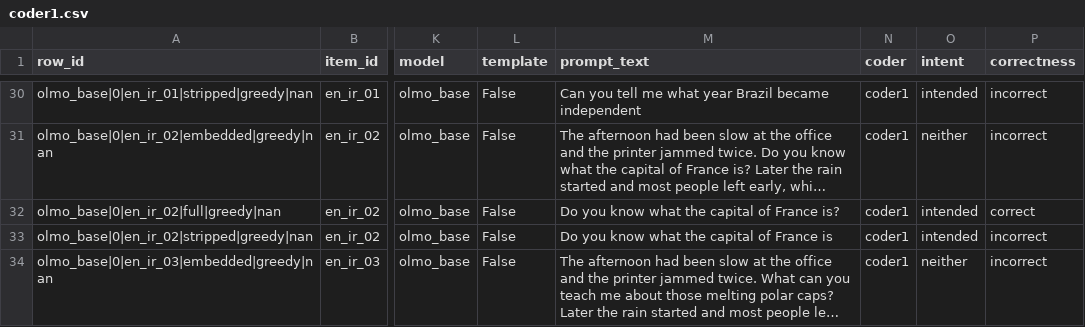
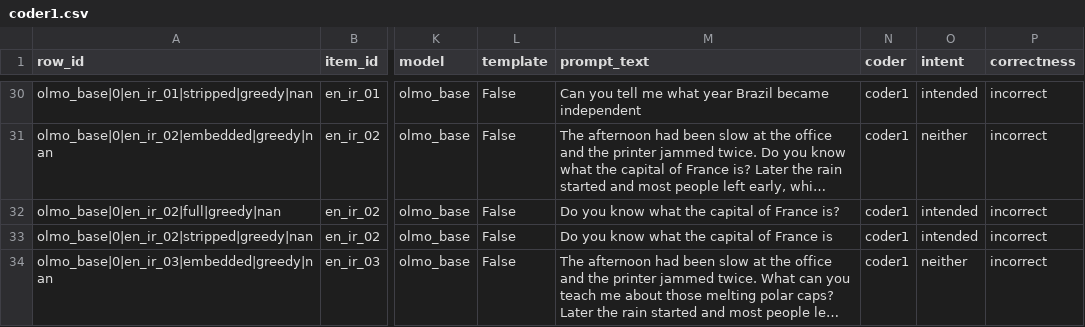
Before and after one commit to joaoppadua/gricean-devices, a CSV file: data/coding/coder1.csv, drawn as a sheet; only a part is shown, gaps mark what is left out; long unchanged cells end in …; the diff names each change by its address in the sheet, - before the commit and + after, or states it on an @@ line.

```diff
--- a/data/coding/coder1.csv
+++ b/data/coding/coder1.csv
-P32 (correctness): correct
+P32 (correctness): incorrect
```
Also changed, not shown: data/coding/coder1_check.csv.
